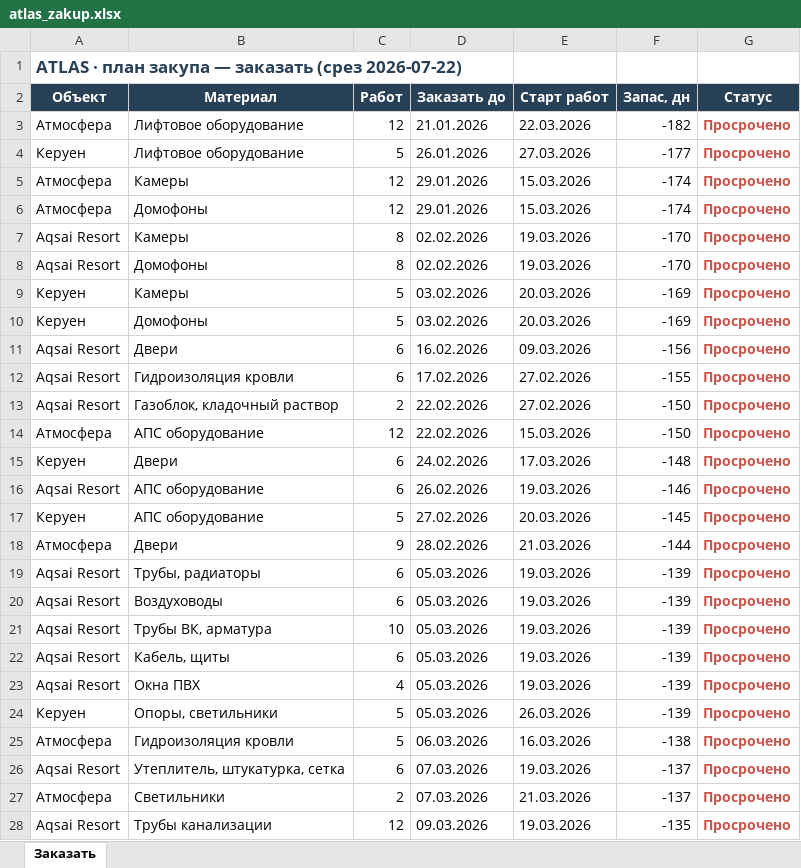
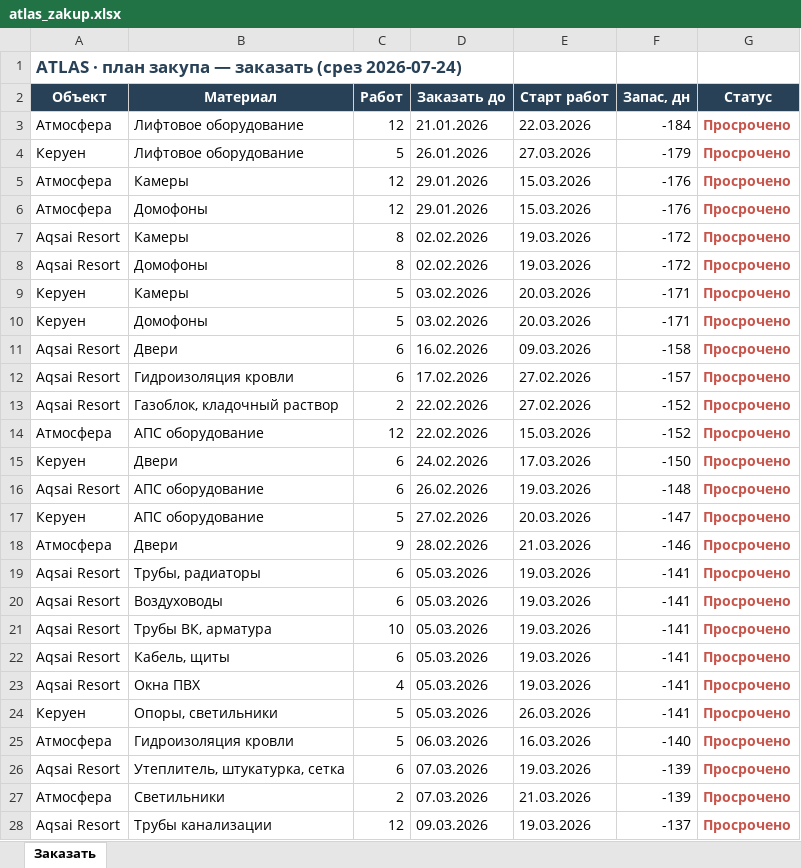
Before and after one commit to dakeshisan/muraplan-mockup, an Excel workbook: supply/data/atlas_zakup.xlsx, sheet Заказать, drawn as a sheet; only a part is shown; values as stored, in another font and other column widths than the file's, no borders; the diff covers the shown part only; the diff names each change by its address in the sheet, - before the commit and + after, or states it on an @@ line.

```diff
--- a/supply/data/atlas_zakup.xlsx (sheet Заказать)
+++ b/supply/data/atlas_zakup.xlsx (sheet Заказать)
-A1 (Объект): …заказать (срез 2026-07-22)
+A1 (Объект): …заказать (срез 2026-07-24)
-F3 (Запас, дн): -182
+F3 (Запас, дн): -184
-F4 (Запас, дн): -177
+F4 (Запас, дн): -179
-F5:F6 (Запас, дн): -174
+F5:F6 (Запас, дн): -176
-F7:F8 (Запас, дн): -170
+F7:F8 (Запас, дн): -172
-F9:F10 (Запас, дн): -169
+F9:F10 (Запас, дн): -171
-F11 (Запас, дн): -156
+F11 (Запас, дн): -158
-F12 (Запас, дн): -155
+F12 (Запас, дн): -157
-F13:F14 (Запас, дн): -150
+F13:F14 (Запас, дн): -152
-F15 (Запас, дн): -148
+F15 (Запас, дн): -150
-F16 (Запас, дн): -146
+F16 (Запас, дн): -148
-F17 (Запас, дн): -145
+F17 (Запас, дн): -147
-F18 (Запас, дн): -144
+F18 (Запас, дн): -146
-F19:F24 (Запас, дн): -139
+F19:F24 (Запас, дн): -141
-F25 (Запас, дн): -138
+F25 (Запас, дн): -140
-F26:F27 (Запас, дн): -137
+F26:F27 (Запас, дн): -139
-F28 (Запас, дн): -135
+F28 (Запас, дн): -137
```
Also changed, not shown: 35 edited cells elsewhere in this sheet, 11 other files.
